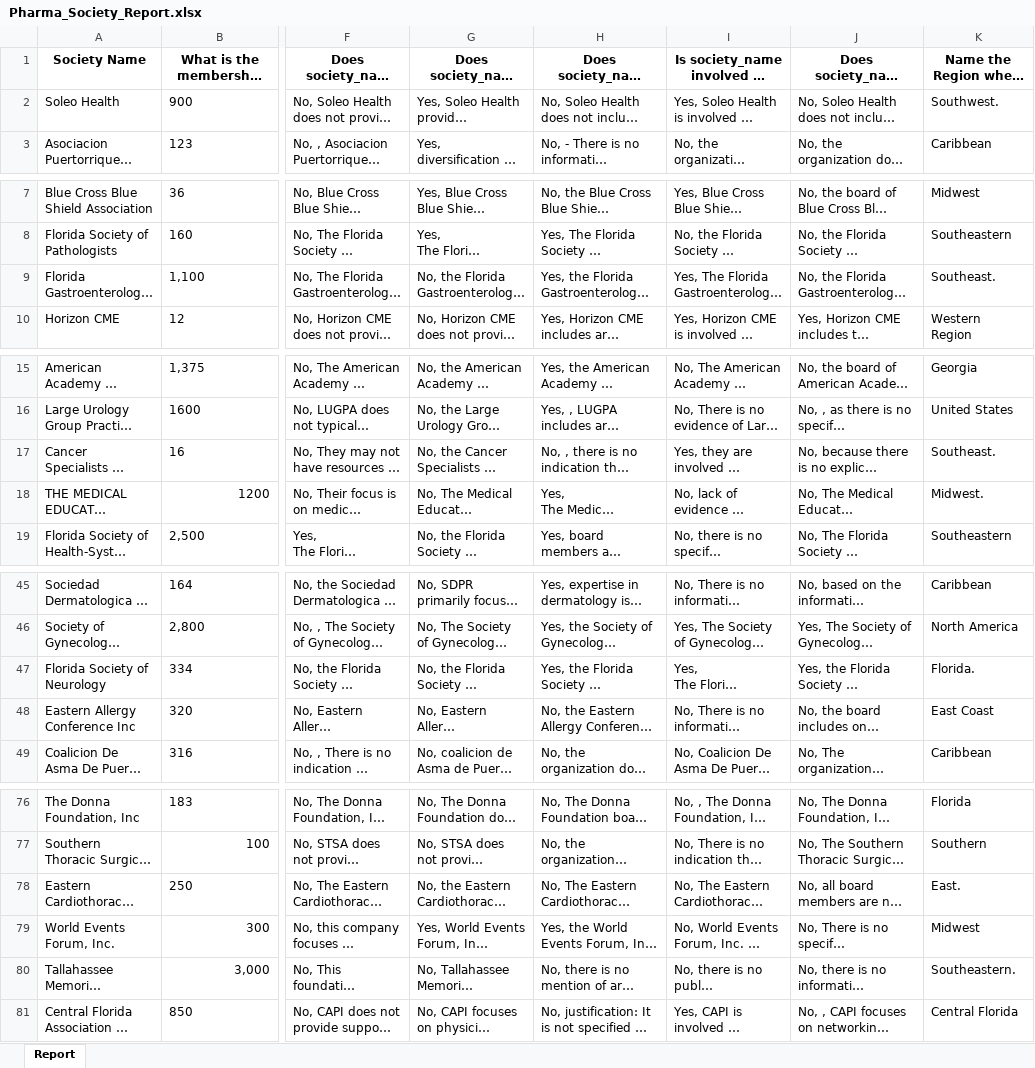
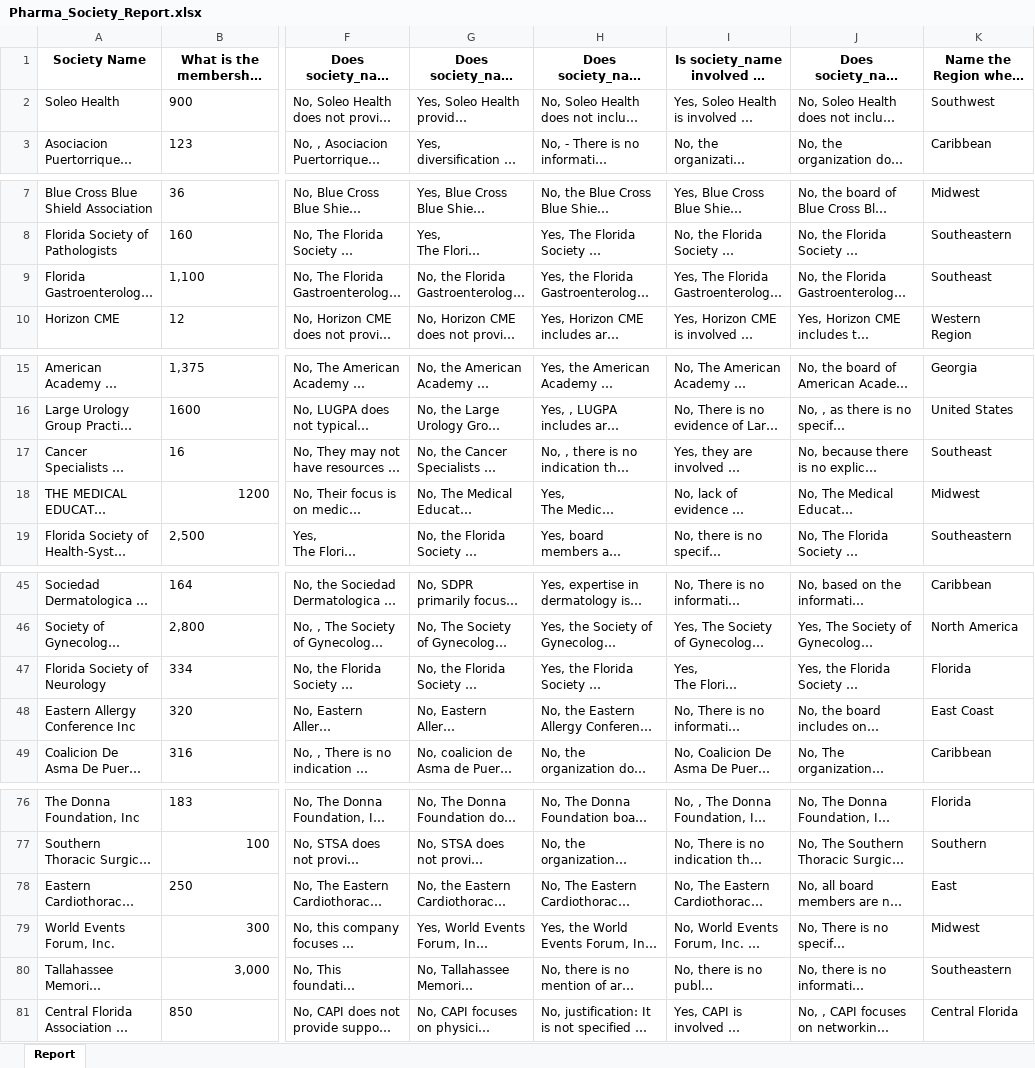
Before and after one commit to kushagraaery/USMApocbot, an Excel workbook: Pharma_Society_Report.xlsx, sheet Report, drawn as a sheet; only a part is shown, gaps mark what is left out; long unchanged cells end in …; values as stored, in another font and other column widths than the file's, no borders; the diff covers the shown part only; the diff names each change by its address in the sheet, - before the commit and + after, or states it on an @@ line.

```diff
--- a/Pharma_Society_Report.xlsx (sheet Report)
+++ b/Pharma_Society_Report.xlsx (sheet Report)
-K2: Southwest.
+K2: Southwest
-K9: Southeast.
+K9: Southeast
-K17: Southeast.
+K17: Southeast
-K18: Midwest.
+K18: Midwest
-K47: Florida.
+K47: Florida
-K78: East.
+K78: East
-K80: Southeastern.
+K80: Southeastern
```
Also changed, not shown: 18 edited cells elsewhere in this sheet.
